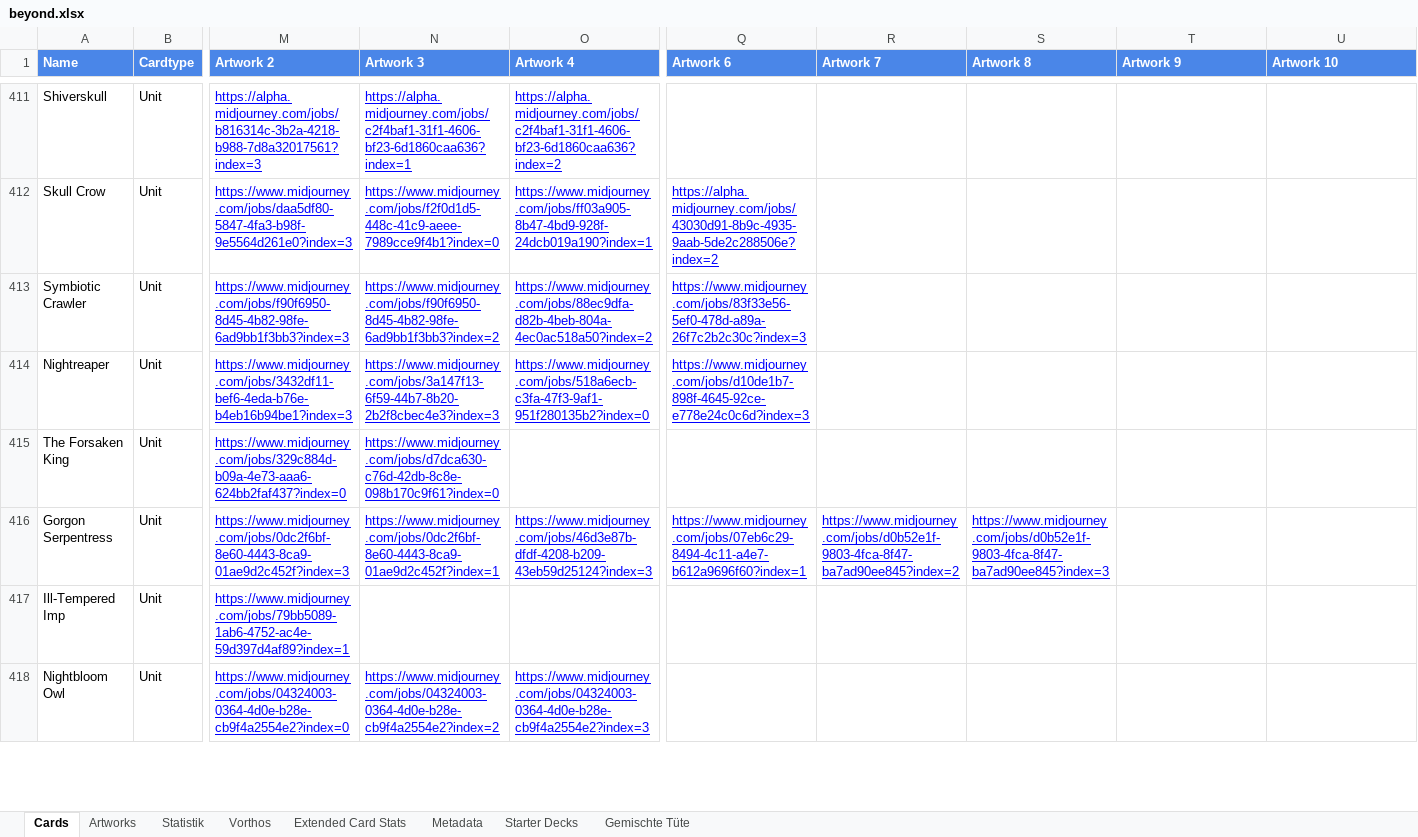
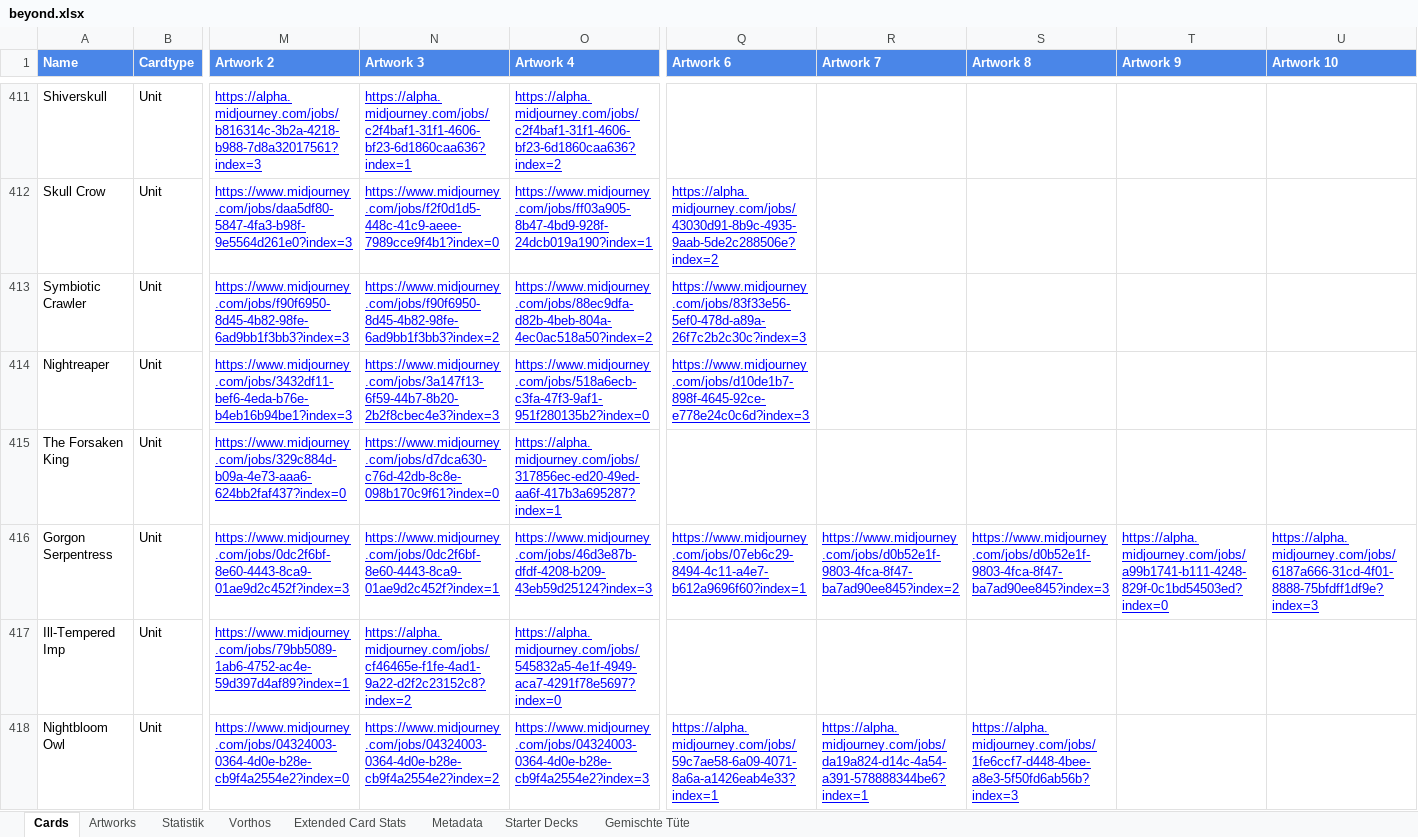
Before and after one commit to nonbiristudios/shardsofbeyond, an Excel workbook: workspace/card-data/beyond.xlsx, sheet Cards, drawn as a sheet; only a part is shown, gaps mark what is left out; values as stored, in another font and other column widths than the file's, no borders; charts and pictures and conditional formats not drawn; the diff covers the shown part only; the diff names each change by its address in the sheet, - before the commit and + after, or states it on an @@ line.

```diff
--- a/workspace/card-data/beyond.xlsx (sheet Cards)
+++ b/workspace/card-data/beyond.xlsx (sheet Cards)
-O415 (Artwork 4): (empty)
+O415 (Artwork 4): https://alpha.midjourney.com/jobs/317856ec-ed20-49ed-aa6f-417b3a695287?index=1
-T416 (Artwork 9): (empty)
+T416 (Artwork 9): https://alpha.midjourney.com/jobs/a99b1741-b111-4248-829f-0c1bd54503ed?index=0
-U416 (Artwork 10): (empty)
+U416 (Artwork 10): https://alpha.midjourney.com/jobs/6187a666-31cd-4f01-8888-75bfdff1df9e?index=3
-N417 (Artwork 3): (empty)
+N417 (Artwork 3): https://alpha.midjourney.com/jobs/cf46465e-f1fe-4ad1-9a22-d2f2c23152c8?index=2
-O417 (Artwork 4): (empty)
+O417 (Artwork 4): https://alpha.midjourney.com/jobs/545832a5-4e1f-4949-aca7-4291f78e5697?index=0
-Q418 (Artwork 6): (empty)
+Q418 (Artwork 6): https://alpha.midjourney.com/jobs/59c7ae58-6a09-4071-8a6a-a1426eab4e33?index=1
-R418 (Artwork 7): (empty)
+R418 (Artwork 7): https://alpha.midjourney.com/jobs/da19a824-d14c-4a54-a391-578888344be6?index=1
-S418 (Artwork 8): (empty)
+S418 (Artwork 8): https://alpha.midjourney.com/jobs/1fe6ccf7-d448-4bee-a8e3-5f50fd6ab56b?index=3
```
Also changed, not shown: 3 edited cells elsewhere in this sheet, charts or pictures, 2 other files.
